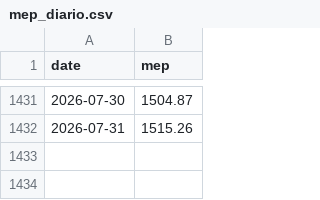
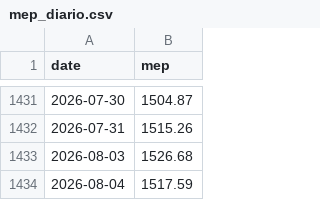
Before and after one commit to gozldiaz/tablero-900m, a CSV file: Mercado argentino/datos/mep_diario.csv, drawn as a sheet; only a part is shown, gaps mark what is left out; the diff names each change by its address in the sheet, - before the commit and + after, or states it on an @@ line.

```diff
--- a/Mercado argentino/datos/mep_diario.csv
+++ b/Mercado argentino/datos/mep_diario.csv
+row 1433: 2026-08-03 | 1526.68
+row 1434: 2026-08-04 | 1517.59
```
Also changed, not shown: 9 other files.
